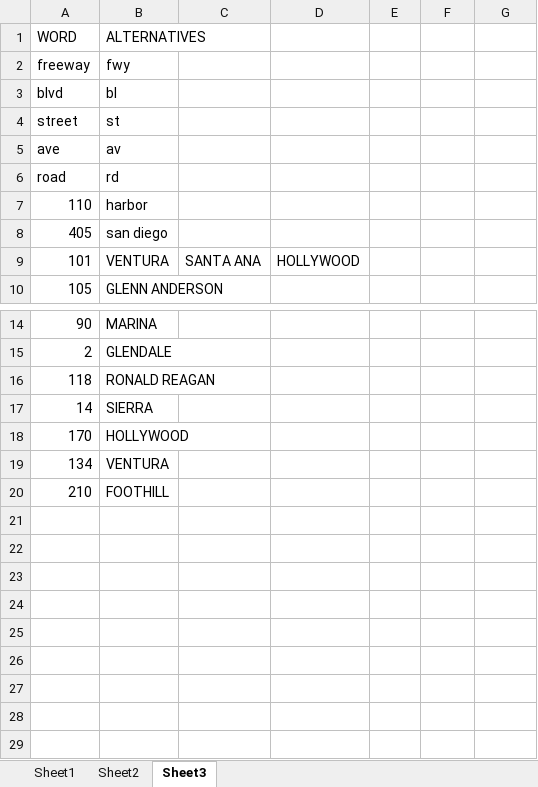
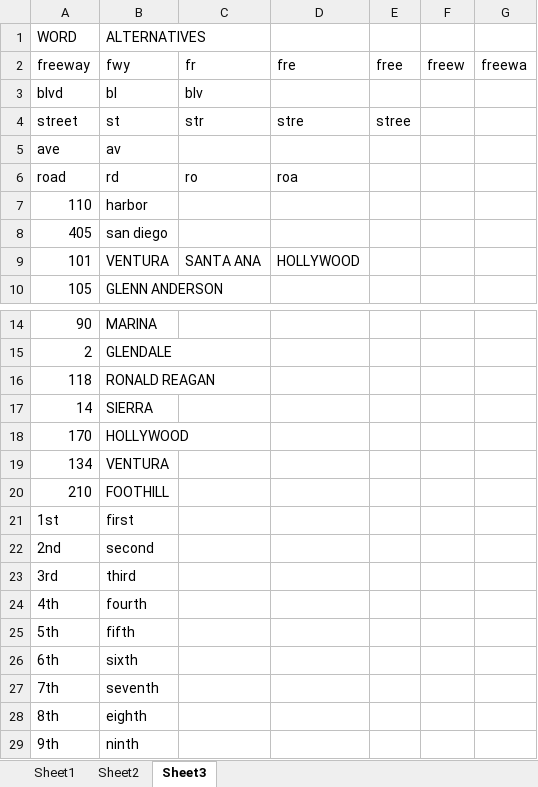
Before and after one commit to usif91/Usif91.github.io, an Excel workbook: data.xlsx, sheet Sheet3, drawn as a sheet; only a part is shown, gaps mark what is left out; values as stored, in another font and other column widths than the file's, no borders; the diff names each change by its address in the sheet, - before the commit and + after, or states it on an @@ line.

Commit message:
Add files via upload

```diff
--- a/data.xlsx (sheet Sheet3)
+++ b/data.xlsx (sheet Sheet3)
-C2: (empty)
+C2: fr
-D2: (empty)
+D2: fre
-E2: (empty)
+E2: free
-F2: (empty)
+F2: freew
-G2: (empty)
+G2: freewa
-C3: (empty)
+C3: blv
-C4: (empty)
+C4: str
-D4: (empty)
+D4: stre
-E4: (empty)
+E4: stree
-C6: (empty)
+C6: ro
-D6: (empty)
+D6: roa
+row 21: 1st | first
+row 22: 2nd | second
+row 23: 3rd | third
+row 24: 4th | fourth
+row 25: 5th | fifth
+row 26: 6th | sixth
+row 27: 7th | seventh
+row 28: 8th | eighth
+row 29: 9th | ninth
```
Also changed, not shown: sheet Sheet2, sheet Sheet1.
